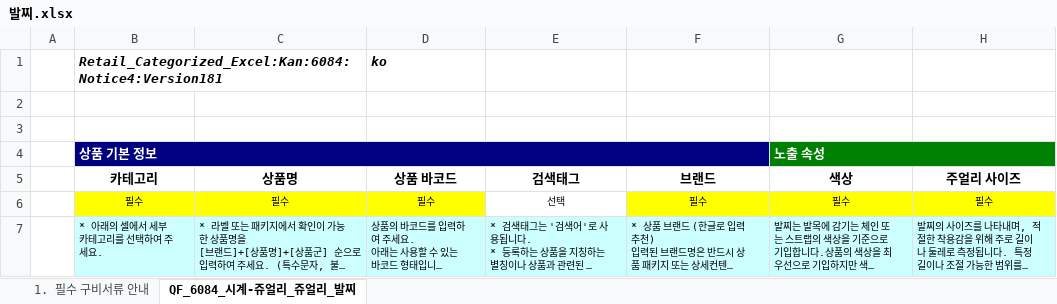
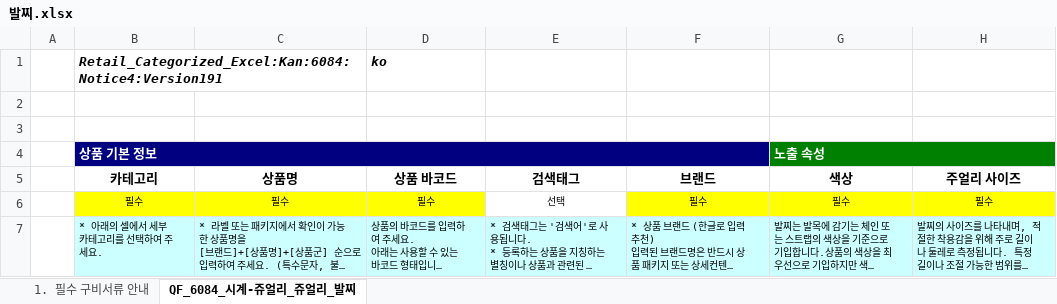
Before and after one commit to noidb/noidb-os, an Excel workbook: templates/발찌.xlsx, sheet QF_6084_시계-쥬얼리_쥬얼리_발찌, drawn as a sheet; only a part is shown; long unchanged cells end in …; values as stored, in another font and other column widths than the file's, no borders; the diff names each change by its address in the sheet, - before the commit and + after, or states it on an @@ line.

```diff
--- a/templates/발찌.xlsx (sheet QF_6084_시계-쥬얼리_쥬얼리_발찌)
+++ b/templates/발찌.xlsx (sheet QF_6084_시계-쥬얼리_쥬얼리_발찌)
-B1: Retail_Categorized_Excel:Kan:6084:Notice4:Version181
+B1: Retail_Categorized_Excel:Kan:6084:Notice4:Version191
```
Also changed, not shown: templates/반지.xlsx, templates/팔찌.xlsx.
